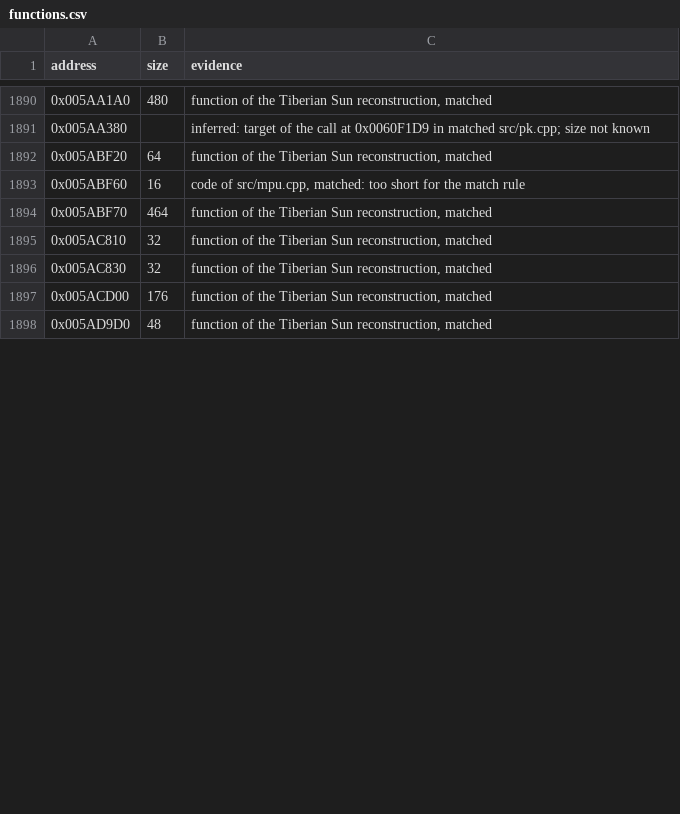
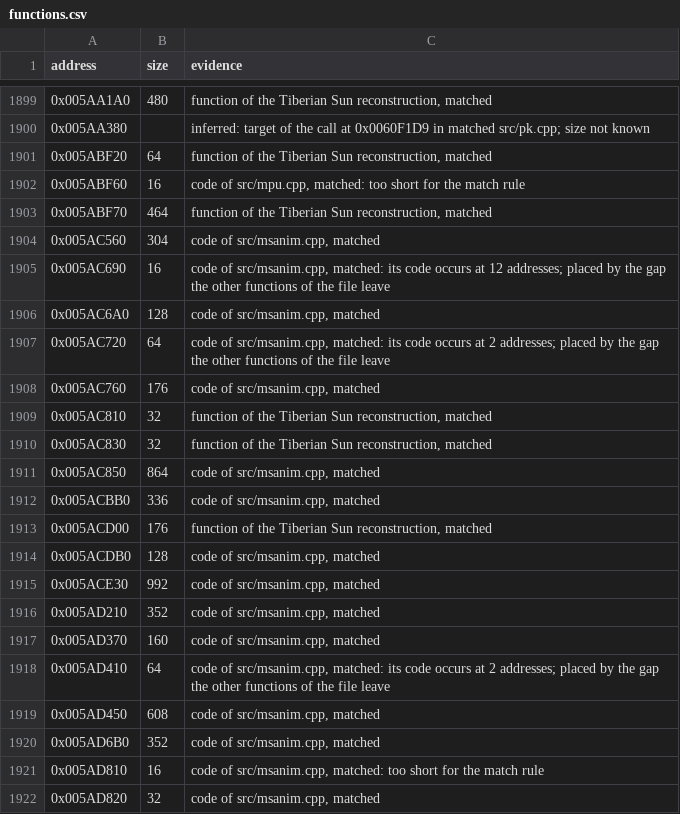
Before and after one commit to mischa85/RedAlert2, a CSV file: config/ra2-1.006/functions.csv, drawn as a sheet; only a part is shown, gaps mark what is left out; the shorter side is filled out with more unchanged rows; the diff covers the shown part only; the diff names each change by its address in the sheet, - before the commit and + after, or states it on an @@ line.

Commit message:
Match msanim.cpp

```diff
--- a/config/ra2-1.006/functions.csv
+++ b/config/ra2-1.006/functions.csv
+row 1904: 0x005AC560 | 304 | code of src/msanim.cpp, matched
+row 1905: 0x005AC690 | 16 | code of src/msanim.cpp, matched: its code occurs at 12 addresses; placed by the gap the other functions of the file leave
+row 1906: 0x005AC6A0 | 128 | code of src/msanim.cpp, matched
+row 1907: 0x005AC720 | 64 | code of src/msanim.cpp, matched: its code occurs at 2 addresses; placed by the gap the other functions of the file leave
+row 1908: 0x005AC760 | 176 | code of src/msanim.cpp, matched
+row 1911: 0x005AC850 | 864 | code of src/msanim.cpp, matched
+row 1912: 0x005ACBB0 | 336 | code of src/msanim.cpp, matched
+row 1914: 0x005ACDB0 | 128 | code of src/msanim.cpp, matched
+row 1915: 0x005ACE30 | 992 | code of src/msanim.cpp, matched
+row 1916: 0x005AD210 | 352 | code of src/msanim.cpp, matched
+row 1917: 0x005AD370 | 160 | code of src/msanim.cpp, matched
+row 1918: 0x005AD410 | 64 | code of src/msanim.cpp, matched: its code occurs at 2 addresses; placed by the gap the other functions of the file leave
+row 1919: 0x005AD450 | 608 | code of src/msanim.cpp, matched
+row 1920: 0x005AD6B0 | 352 | code of src/msanim.cpp, matched
+row 1921: 0x005AD810 | 16 | code of src/msanim.cpp, matched: too short for the match rule
+row 1922: 0x005AD820 | 32 | code of src/msanim.cpp, matched
```
Also changed, not shown: 53 added rows and 4 edited cells elsewhere in this file, config/ra2-1.006/modules.csv, 1 other file.
